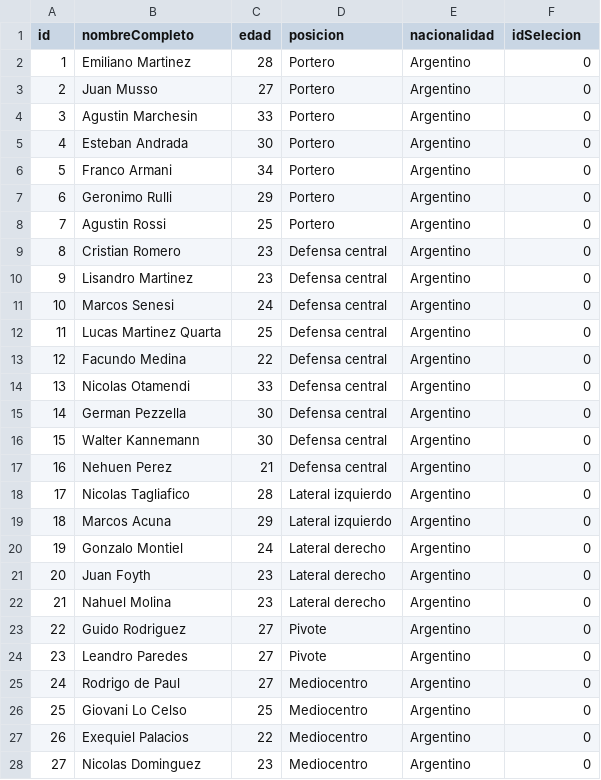
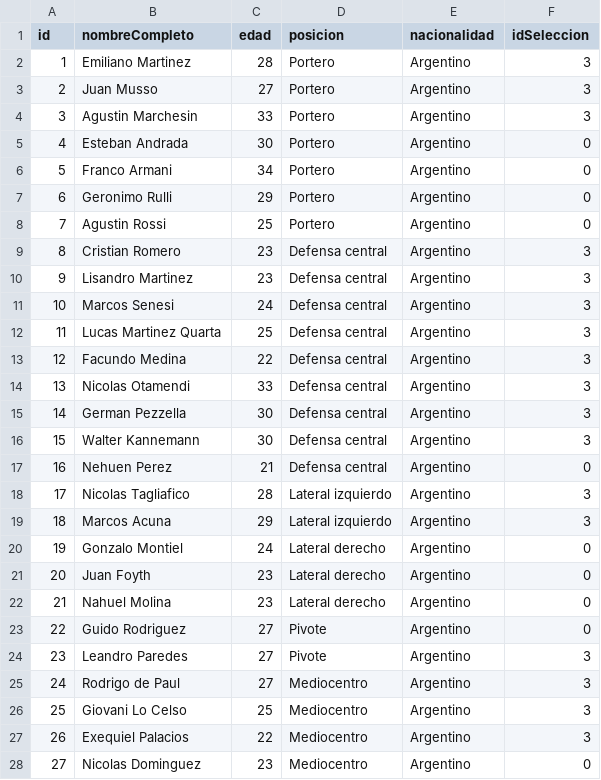
Before and after one commit to Agus0503/Tps_Laboratorio_1, a CSV file: tp3_windows/jugadores.csv, drawn as a sheet; only a part is shown; the diff covers the shown part only.

```diff
--- a/tp3_windows/jugadores.csv
+++ b/tp3_windows/jugadores.csv
@@ -1,5 +1,5 @@
-id,nombreCompleto,edad,posicion,nacionalidad,idSelecion
-1,Emiliano Martinez,28,Portero,Argentino,0
-2,Juan Musso,27,Portero,Argentino,0
-3,Agustin Marchesin,33,Portero,Argentino,0
+id,nombreCompleto,edad,posicion,nacionalidad,idSeleccion
+1,Emiliano Martinez,28,Portero,Argentino,3
+2,Juan Musso,27,Portero,Argentino,3
+3,Agustin Marchesin,33,Portero,Argentino,3
 4,Esteban Andrada,30,Portero,Argentino,0
@@ -8,13 +8,13 @@ id,nombreCompleto,edad,posicion,nacionalidad,idSelecion
 7,Agustin Rossi,25,Portero,Argentino,0
-8,Cristian Romero,23,Defensa central,Argentino,0
-9,Lisandro Martinez,23,Defensa central,Argentino,0
-10,Marcos Senesi,24,Defensa central,Argentino,0
-11,Lucas Martinez Quarta,25,Defensa central,Argentino,0
-12,Facundo Medina,22,Defensa central,Argentino,0
-13,Nicolas Otamendi,33,Defensa central,Argentino,0
-14,German Pezzella,30,Defensa central,Argentino,0
-15,Walter Kannemann,30,Defensa central,Argentino,0
+8,Cristian Romero,23,Defensa central,Argentino,3
+9,Lisandro Martinez,23,Defensa central,Argentino,3
+10,Marcos Senesi,24,Defensa central,Argentino,3
+11,Lucas Martinez Quarta,25,Defensa central,Argentino,3
+12,Facundo Medina,22,Defensa central,Argentino,3
+13,Nicolas Otamendi,33,Defensa central,Argentino,3
+14,German Pezzella,30,Defensa central,Argentino,3
+15,Walter Kannemann,30,Defensa central,Argentino,3
 16,Nehuen Perez,21,Defensa central,Argentino,0
-17,Nicolas Tagliafico,28,Lateral izquierdo,Argentino,0
-18,Marcos Acuna,29,Lateral izquierdo,Argentino,0
+17,Nicolas Tagliafico,28,Lateral izquierdo,Argentino,3
+18,Marcos Acuna,29,Lateral izquierdo,Argentino,3
 19,Gonzalo Montiel,24,Lateral derecho,Argentino,0
@@ -23,6 +23,6 @@ id,nombreCompleto,edad,posicion,nacionalidad,idSelecion
 22,Guido Rodriguez,27,Pivote,Argentino,0
-23,Leandro Paredes ,27,Pivote,Argentino,0
-24,Rodrigo de Paul,27,Mediocentro,Argentino,0
-25,Giovani Lo Celso,25,Mediocentro,Argentino,0
-26,Exequiel Palacios,22,Mediocentro,Argentino,0
+23,Leandro Paredes ,27,Pivote,Argentino,3
+24,Rodrigo de Paul,27,Mediocentro,Argentino,3
+25,Giovani Lo Celso,25,Mediocentro,Argentino,3
+26,Exequiel Palacios,22,Mediocentro,Argentino,3
 27,Nicolas Dominguez,23,Mediocentro,Argentino,0
```
Also changed, not shown: 28 edited cells elsewhere in this file, tp3_windows/selecciones.csv, 19 other files.
